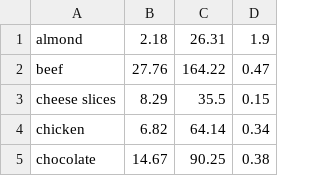
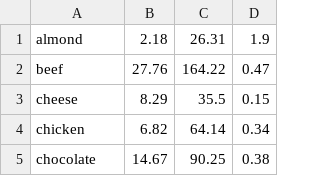
Before and after one commit to LeonKlein/HackZurich2018, a CSV file: Score/EnvironmentalData.csv, drawn as a sheet; only a part is shown.

```diff
--- a/Score/EnvironmentalData.csv
+++ b/Score/EnvironmentalData.csv
@@ -2,3 +2,3 @@ almond;2.18;26.31;1.9
 beef;27.76;164.22;0.47
-cheese slices;8.29;35.5;0.15
+cheese;8.29;35.5;0.15
 chicken;6.82;64.14;0.34
```
Also changed, not shown: 1 other file.
